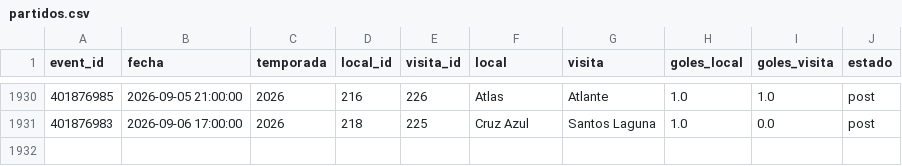
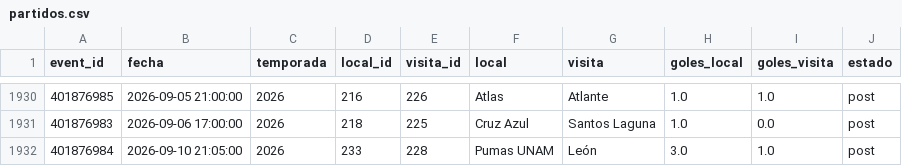
Before and after one commit to Pacortes2021/fifa-2026-hybrid-forecast, a CSV file: mex/data/partidos.csv, drawn as a sheet; only a part is shown, gaps mark what is left out; the diff names each change by its address in the sheet, - before the commit and + after, or states it on an @@ line.

```diff
--- a/mex/data/partidos.csv
+++ b/mex/data/partidos.csv
+row 1932: 401876984 | 2026-09-10 21:05:00 | 2026 | 233 | 228 | Pumas UNAM | León | 3.0 | 1.0 | post
```
Also changed, not shown: chile/data/fixture.csv, gre/data/fixture.csv, 12 other files.
